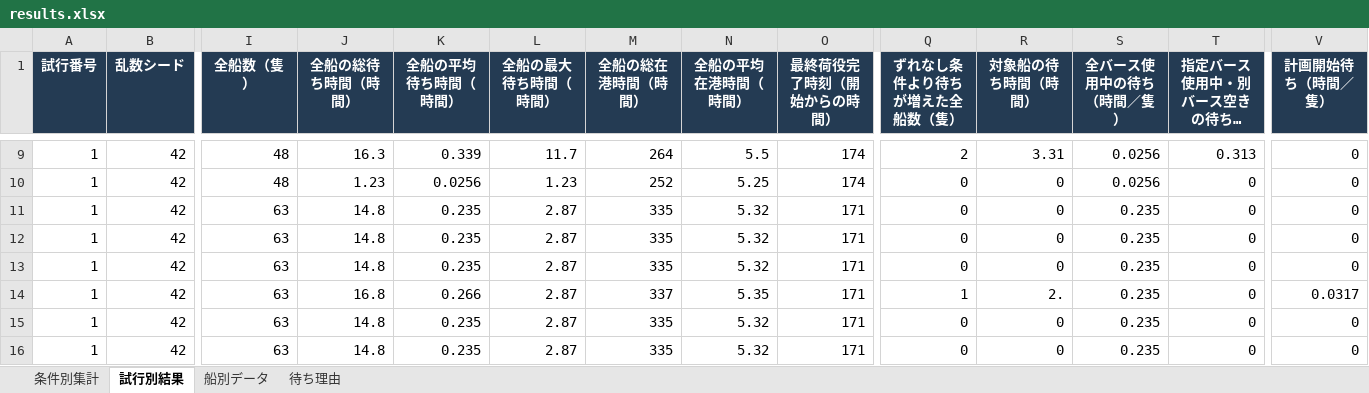
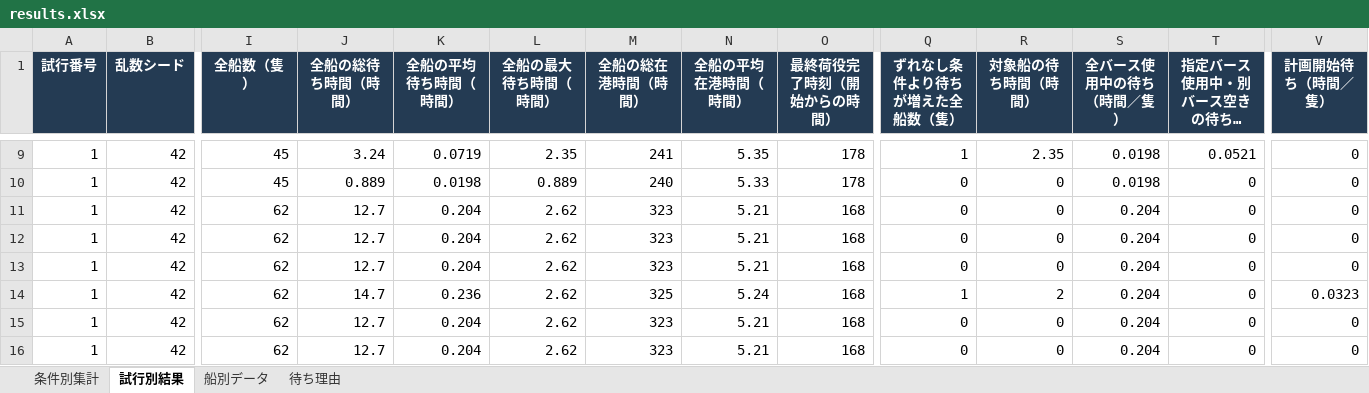
Before and after one commit to ryusukeke/thesis, an Excel workbook: results/results.xlsx, sheet 試行別結果, drawn as a sheet; only a part is shown, gaps mark what is left out; long unchanged cells end in …; values as stored, in another font and other column widths than the file's, no borders; the diff covers the shown part only; the diff names each change by its address in the sheet, - before the commit and + after, or states it on an @@ line.

```diff
--- a/results/results.xlsx (sheet 試行別結果)
+++ b/results/results.xlsx (sheet 試行別結果)
-I9:I10 (全船数（隻）): 48
+I9:I10 (全船数（隻）): 45
-J9 (全船の総待ち時間（時間）): 16.3
+J9 (全船の総待ち時間（時間）): 3.24
-K9 (全船の平均待ち時間（時間）): 0.339
+K9 (全船の平均待ち時間（時間）): 0.0719
-L9 (全船の最大待ち時間（時間）): 11.7
+L9 (全船の最大待ち時間（時間）): 2.35
-M9 (全船の総在港時間（時間）): 264
+M9 (全船の総在港時間（時間）): 241
-N9 (全船の平均在港時間（時間）): 5.5
+N9 (全船の平均在港時間（時間）): 5.35
-O9:O10 (最終荷役完了時刻（開始からの時間）): 174
+O9:O10 (最終荷役完了時刻（開始からの時間）): 178
-Q9 (ずれなし条件より待ちが増えた全船数（隻）): 2
+Q9 (ずれなし条件より待ちが増えた全船数（隻）): 1
-R9 (対象船の待ち時間（時間）): 3.31
+R9 (対象船の待ち時間（時間）): 2.35
-S9:S10 (全バース使用中の待ち（時間／隻）): 0.0256
+S9:S10 (全バース使用中の待ち（時間／隻）): 0.0198
-T9 (指定バース使用中・別バース空きの待ち（時間／隻）): 0.313
+T9 (指定バース使用中・別バース空きの待ち（時間／隻）): 0.0521
-J10 (全船の総待ち時間（時間）): 1.23
+J10 (全船の総待ち時間（時間）): 0.889
-K10 (全船の平均待ち時間（時間）): 0.0256
+K10 (全船の平均待ち時間（時間）): 0.0198
-L10 (全船の最大待ち時間（時間）): 1.23
+L10 (全船の最大待ち時間（時間）): 0.889
-M10 (全船の総在港時間（時間）): 252
+M10 (全船の総在港時間（時間）): 240
-N10 (全船の平均在港時間（時間）): 5.25
+N10 (全船の平均在港時間（時間）): 5.33
-I11:I16 (全船数（隻）): 63
+I11:I16 (全船数（隻）): 62
-J11:J13 (全船の総待ち時間（時間）): 14.8
+J11:J13 (全船の総待ち時間（時間）): 12.7
-K11:K13 (全船の平均待ち時間（時間）): 0.235
+K11:K13 (全船の平均待ち時間（時間）): 0.204
-L11:L16 (全船の最大待ち時間（時間）): 2.87
+L11:L16 (全船の最大待ち時間（時間）): 2.62
-M11:M13 (全船の総在港時間（時間）): 335
+M11:M13 (全船の総在港時間（時間）): 323
-N11:N13 (全船の平均在港時間（時間）): 5.32
+N11:N13 (全船の平均在港時間（時間）): 5.21
-O11:O16 (最終荷役完了時刻（開始からの時間）): 171
+O11:O16 (最終荷役完了時刻（開始からの時間）): 168
-S11:S16 (全バース使用中の待ち（時間／隻）): 0.235
+S11:S16 (全バース使用中の待ち（時間／隻）): 0.204
-J14 (全船の総待ち時間（時間）): 16.8
+J14 (全船の総待ち時間（時間）): 14.7
-K14 (全船の平均待ち時間（時間）): 0.266
+K14 (全船の平均待ち時間（時間）): 0.236
-M14 (全船の総在港時間（時間）): 337
+M14 (全船の総在港時間（時間）): 325
-N14 (全船の平均在港時間（時間）): 5.35
+N14 (全船の平均在港時間（時間）): 5.24
-R14 (対象船の待ち時間（時間）): 2.
+R14 (対象船の待ち時間（時間）): 2
-V14 (計画開始待ち（時間／隻）): 0.0317
+V14 (計画開始待ち（時間／隻）): 0.0323
-J15:J16 (全船の総待ち時間（時間）): 14.8
+J15:J16 (全船の総待ち時間（時間）): 12.7
-K15:K16 (全船の平均待ち時間（時間）): 0.235
+K15:K16 (全船の平均待ち時間（時間）): 0.204
-M15:M16 (全船の総在港時間（時間）): 335
+M15:M16 (全船の総在港時間（時間）): 323
-N15:N16 (全船の平均在港時間（時間）): 5.32
+N15:N16 (全船の平均在港時間（時間）): 5.21
```
Also changed, not shown: 186 edited cells elsewhere in this sheet, sheet 待ち理由, sheet 船別データ, sheet 条件別集計, 16 other files.
